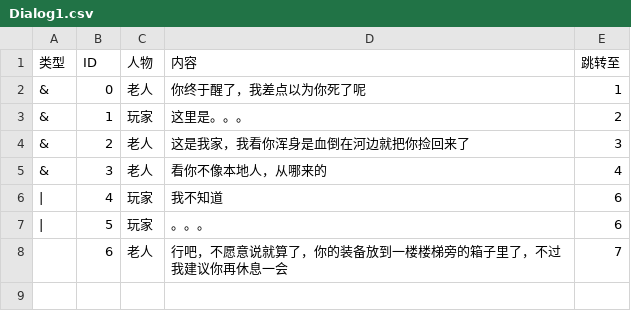
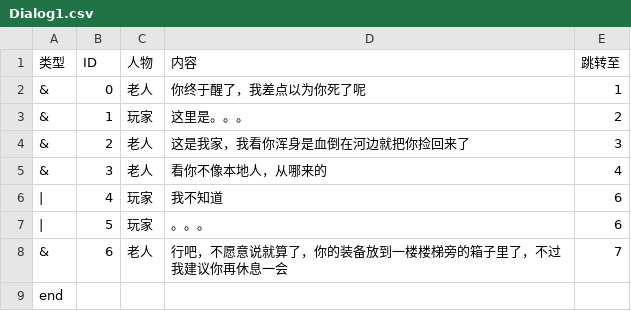
Before and after one commit to KafuCh1no/Demo1, a CSV file: Assets/Dialogs/Dialog1.csv, drawn as a sheet.

```diff
--- a/Assets/Dialogs/Dialog1.csv
+++ b/Assets/Dialogs/Dialog1.csv
@@ -7,2 +7,3 @@
 |,5,玩家,。。。,6
-,6,老人,行吧，不愿意说就算了，你的装备放到一楼楼梯旁的箱子里了，不过我建议你再休息一会,7
+&,6,老人,行吧，不愿意说就算了，你的装备放到一楼楼梯旁的箱子里了，不过我建议你再休息一会,7
+end,,,,
```
Also changed, not shown: 29 other files.
